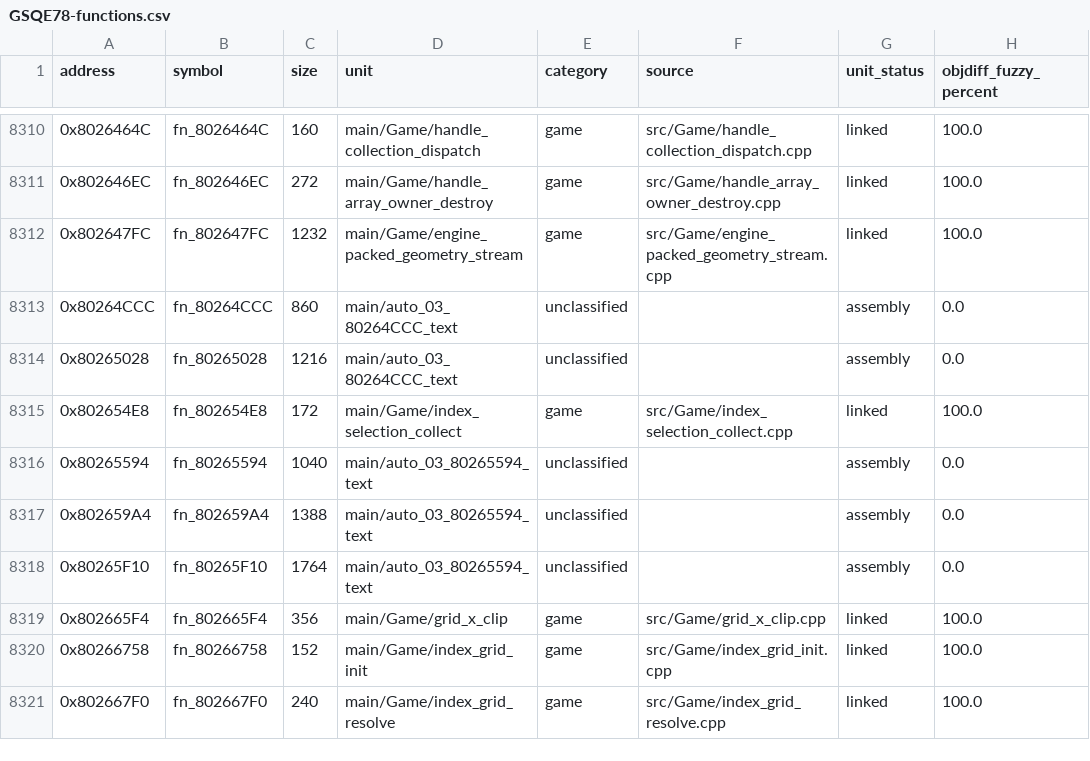
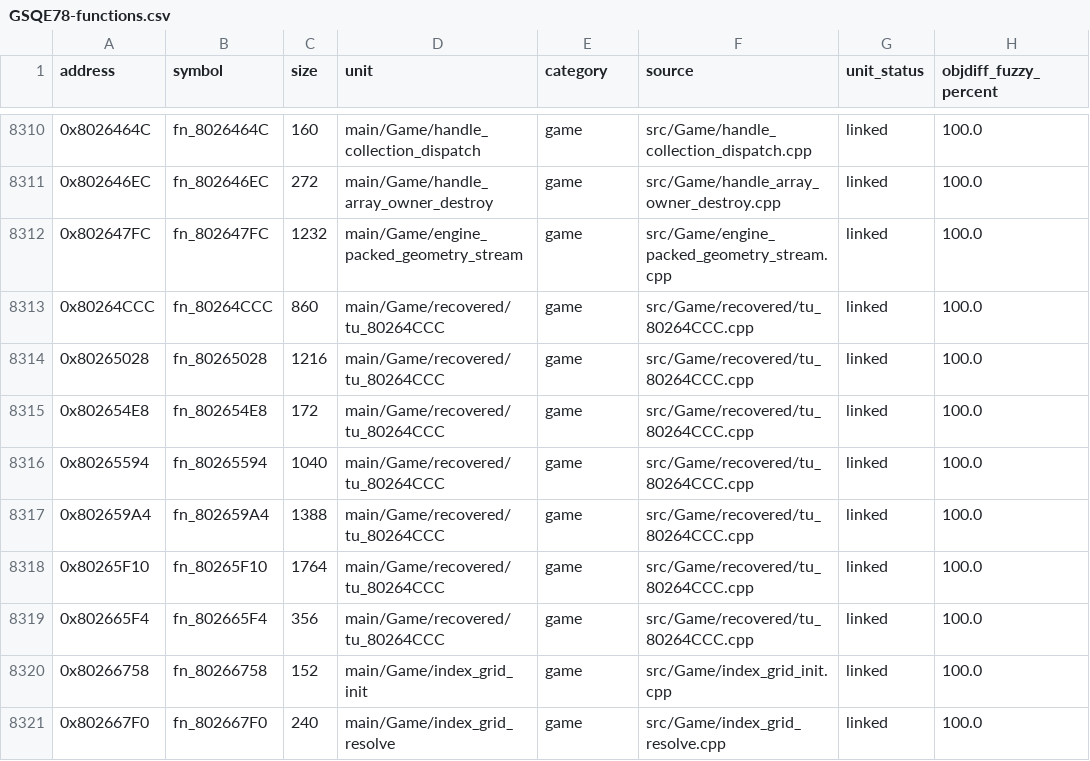
Before and after one commit to eigenstuffs/rotfd, a CSV file: progress/GSQE78-functions.csv, drawn as a sheet; only a part is shown, gaps mark what is left out.

```diff
--- a/progress/GSQE78-functions.csv
+++ b/progress/GSQE78-functions.csv
@@ -8312,9 +8312,9 @@ address,symbol,size,unit,category,source,unit_status,objdiff_fuzzy_percent
 0x802647FC,fn_802647FC,1232,main/Game/engine_packed_geometry_stream,game,src/Game/engine_packed_geometry_stream.cpp,linked,100.0
-0x80264CCC,fn_80264CCC,860,main/auto_03_80264CCC_text,unclassified,,assembly,0.0
-0x80265028,fn_80265028,1216,main/auto_03_80264CCC_text,unclassified,,assembly,0.0
-0x802654E8,fn_802654E8,172,main/Game/index_selection_collect,game,src/Game/index_selection_collect.cpp,linked,100.0
-0x80265594,fn_80265594,1040,main/auto_03_80265594_text,unclassified,,assembly,0.0
-0x802659A4,fn_802659A4,1388,main/auto_03_80265594_text,unclassified,,assembly,0.0
-0x80265F10,fn_80265F10,1764,main/auto_03_80265594_text,unclassified,,assembly,0.0
-0x802665F4,fn_802665F4,356,main/Game/grid_x_clip,game,src/Game/grid_x_clip.cpp,linked,100.0
+0x80264CCC,fn_80264CCC,860,main/Game/recovered/tu_80264CCC,game,src/Game/recovered/tu_80264CCC.cpp,linked,100.0
+0x80265028,fn_80265028,1216,main/Game/recovered/tu_80264CCC,game,src/Game/recovered/tu_80264CCC.cpp,linked,100.0
+0x802654E8,fn_802654E8,172,main/Game/recovered/tu_80264CCC,game,src/Game/recovered/tu_80264CCC.cpp,linked,100.0
+0x80265594,fn_80265594,1040,main/Game/recovered/tu_80264CCC,game,src/Game/recovered/tu_80264CCC.cpp,linked,100.0
+0x802659A4,fn_802659A4,1388,main/Game/recovered/tu_80264CCC,game,src/Game/recovered/tu_80264CCC.cpp,linked,100.0
+0x80265F10,fn_80265F10,1764,main/Game/recovered/tu_80264CCC,game,src/Game/recovered/tu_80264CCC.cpp,linked,100.0
+0x802665F4,fn_802665F4,356,main/Game/recovered/tu_80264CCC,game,src/Game/recovered/tu_80264CCC.cpp,linked,100.0
 0x80266758,fn_80266758,152,main/Game/index_grid_init,game,src/Game/index_grid_init.cpp,linked,100.0
```
Also changed, not shown: 8 other files.
